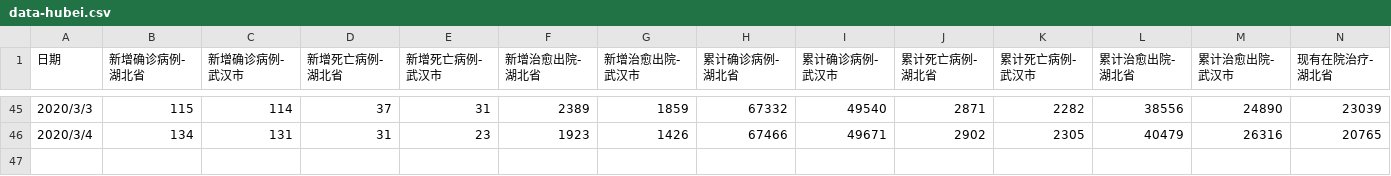
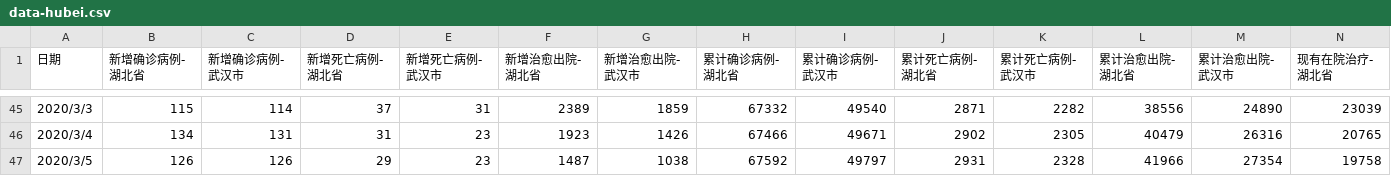
Before and after one commit to nks5117/COVID-19-data, a CSV file: data-hubei.csv, drawn as a sheet; only a part is shown, gaps mark what is left out; rows hold the shown columns only; the diff names each change by its address in the sheet, - before the commit and + after, or states it on an @@ line.

```diff
--- a/data-hubei.csv
+++ b/data-hubei.csv
+row 47: 2020/3/5 | 126 | 126 | 29 | 23 | 1487 | 1038 | 67592 | 49797 | 2931 | 2328 | 41966 | 27354 | 19758
```
Also changed, not shown: data-liaoning.csv, data-nhc.csv, 48 other files.
